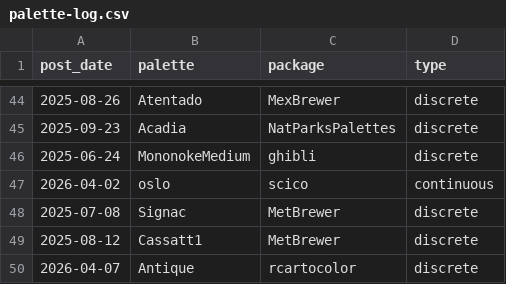
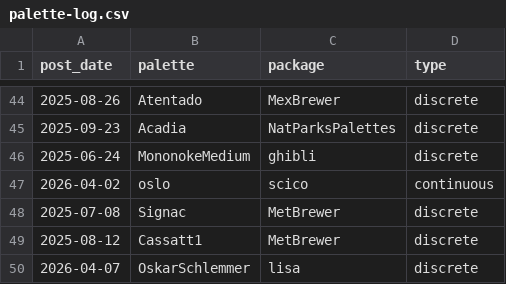
Before and after one commit to seanthimons/seanthimons.github.io, a CSV file: posts/palette-log.csv, drawn as a sheet; only a part is shown, gaps mark what is left out.

```diff
--- a/posts/palette-log.csv
+++ b/posts/palette-log.csv
@@ -49,2 +49,2 @@ post_date,palette,package,type
 "2025-08-12","Cassatt1","MetBrewer","discrete"
-"2026-04-07","Antique","rcartocolor","discrete"
+"2026-04-07","OskarSchlemmer","lisa","discrete"
```
Also changed, not shown: 5 other files.
